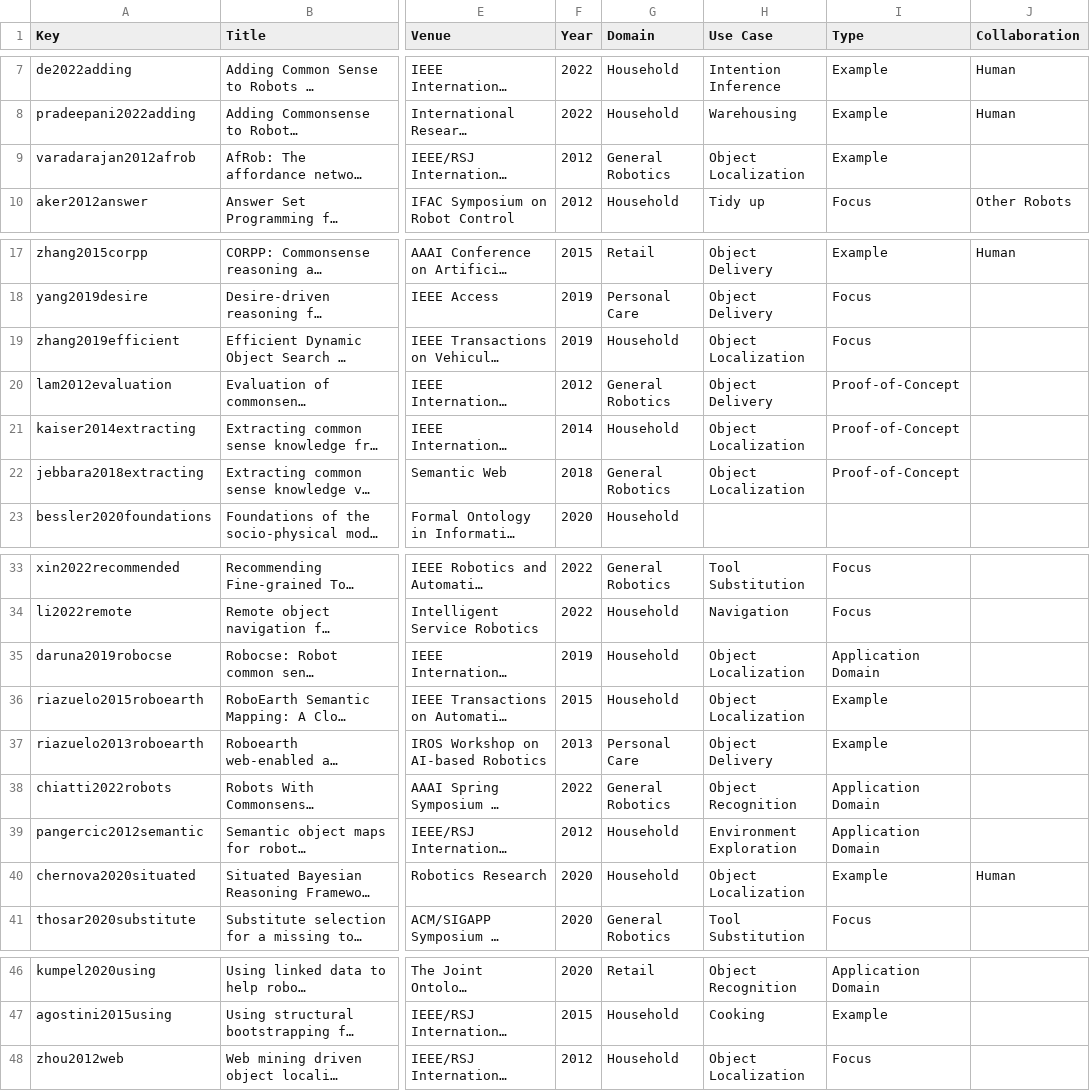
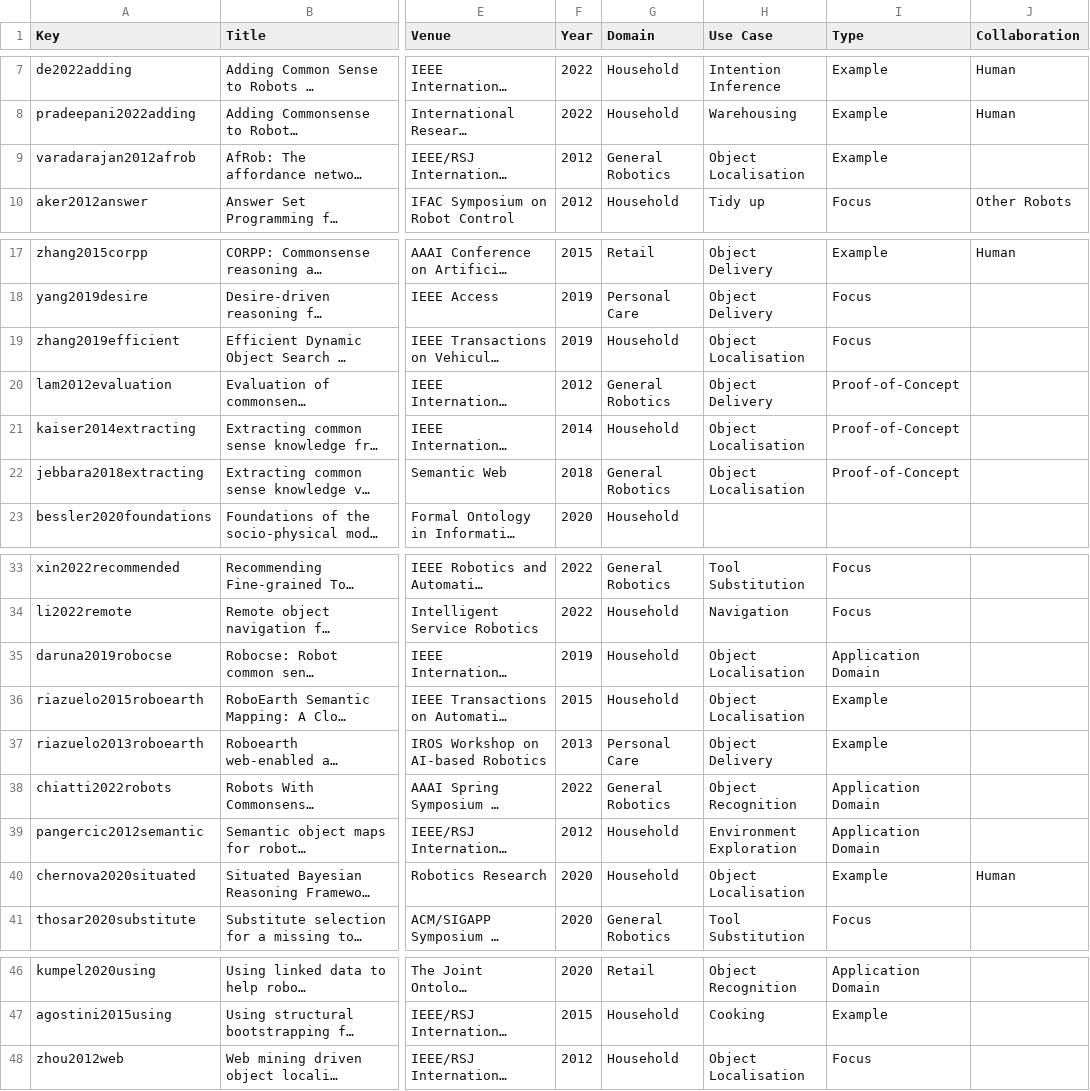
Before and after one commit to ag-sc/Robot-Commonsense-Review, a CSV file: Data Analysis/Final Publications.csv, drawn as a sheet; only a part is shown, gaps mark what is left out; long unchanged cells end in …; the diff names each change by its address in the sheet, - before the commit and + after, or states it on an @@ line.

Commit message:
change data to british english

```diff
--- a/Data Analysis/Final Publications.csv
+++ b/Data Analysis/Final Publications.csv
-H9 (Use Case): Object Localization
+H9 (Use Case): Object Localisation
-H19 (Use Case): Object Localization
+H19 (Use Case): Object Localisation
-H21:H22 (Use Case): Object Localization
+H21:H22 (Use Case): Object Localisation
-H35:H36 (Use Case): Object Localization
+H35:H36 (Use Case): Object Localisation
-H40 (Use Case): Object Localization
+H40 (Use Case): Object Localisation
-H48 (Use Case): Object Localization
+H48 (Use Case): Object Localisation
```
